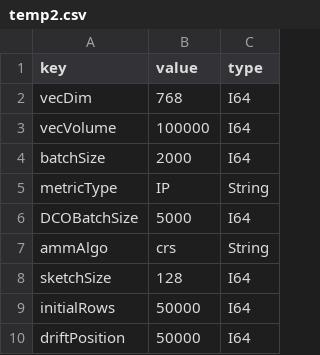
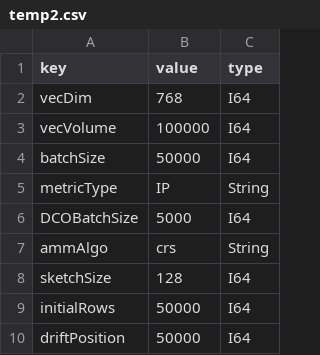
Before and after one commit to intellistream/CANDOR-Bench, a CSV file: benchmark/scripts/scanIPFeedMode/temp2.csv, drawn as a sheet; only a part is shown.

Commit message:
1. add lshapg to scripts

```diff
--- a/benchmark/scripts/scanIPFeedMode/temp2.csv
+++ b/benchmark/scripts/scanIPFeedMode/temp2.csv
@@ -3,3 +3,3 @@ vecDim,768,I64
 vecVolume,100000,I64
-batchSize,2000,I64
+batchSize,50000,I64
 metricType,IP,String
```
Also changed, not shown: benchmark/scripts/scanIPConceptDriftTopic/temp2.csv, benchmark/scripts/scanIPConceptDriftTopic/temp3.csv, 25 other files.
